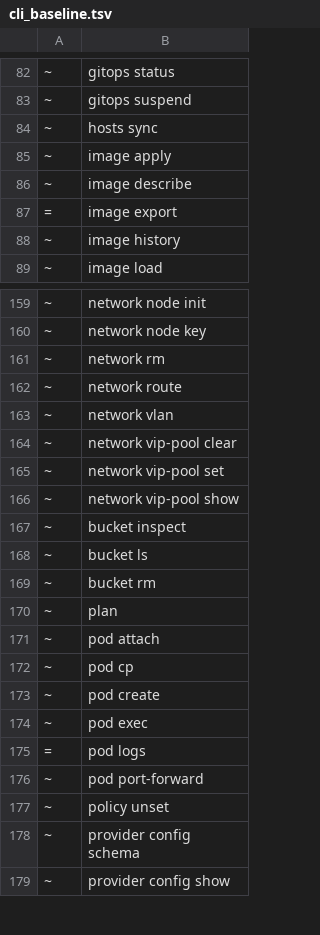
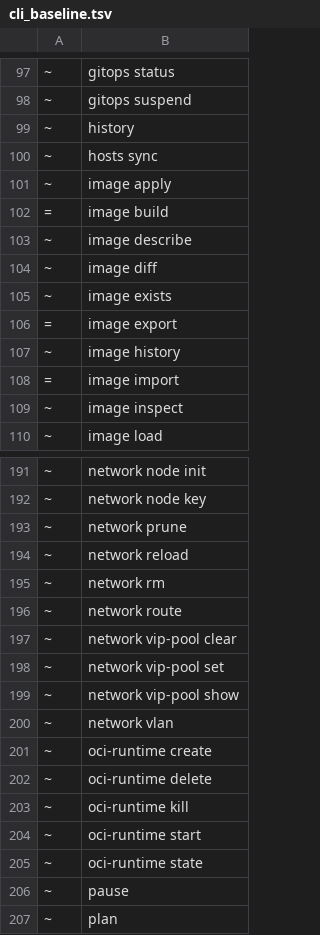
Before and after one commit to ngolacloud/delonix, a TSV file: scripts/cli_baseline.tsv, drawn as a sheet; only a part is shown, gaps mark what is left out; the shorter side is filled out with more unchanged rows; the diff covers the shown part only.

```diff
--- a/scripts/cli_baseline.tsv
+++ b/scripts/cli_baseline.tsv
@@ -83,7 +98,13 @@
 ~	gitops suspend
+~	history
 ~	hosts sync
 ~	image apply
+=	image build
 ~	image describe
+~	image diff
+~	image exists
 =	image export
 ~	image history
+=	image import
+~	image inspect
 ~	image load
@@ -160,5 +192,6 @@
 ~	network node key
+~	network prune
+~	network reload
 ~	network rm
 ~	network route
-~	network vlan
 ~	network vip-pool clear
@@ -166,5 +199,9 @@
 ~	network vip-pool show
-~	bucket inspect
-~	bucket ls
-~	bucket rm
+~	network vlan
+~	oci-runtime create
+~	oci-runtime delete
+~	oci-runtime kill
+~	oci-runtime start
+~	oci-runtime state
+~	pause
 ~	plan
```
Also changed, not shown: 44 added rows and 16 moved rows elsewhere in this file, 9 other files.
